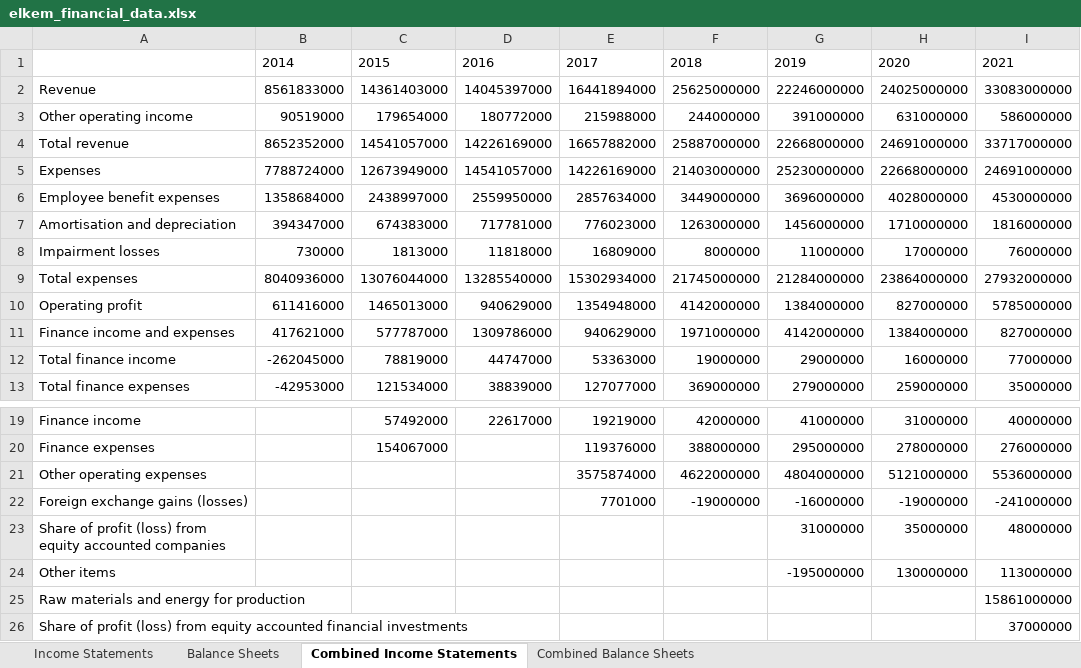
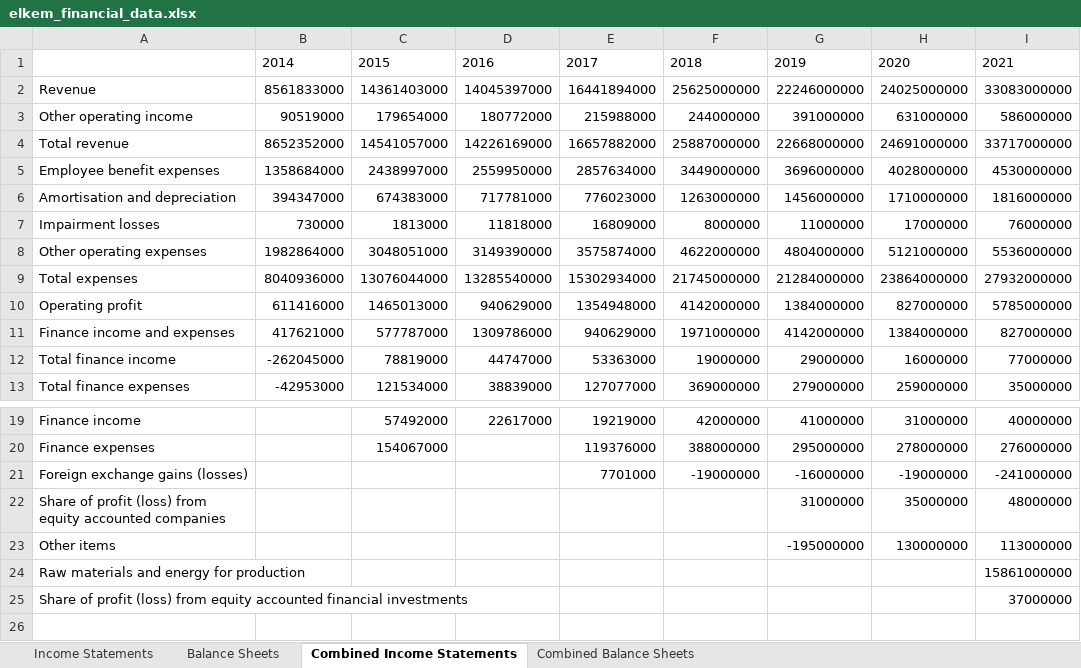
Before and after one commit to vladlevitin/Valuation, an Excel workbook: elkem_financial_data.xlsx, sheet Combined Income Statements, drawn as a sheet; only a part is shown, gaps mark what is left out; values as stored, in another font and other column widths than the file's, no borders; removed rows and columns are numbered as before the commit, all else as after; the diff names each change by its address in the sheet, - before the commit and + after, or states it on an @@ line.

```diff
--- a/elkem_financial_data.xlsx (sheet Combined Income Statements)
+++ b/elkem_financial_data.xlsx (sheet Combined Income Statements)
-row 5: Expenses | 7788724000 | 12673949000 | 14541057000 | 14226169000 | 21403000000 | 25230000000 | 22668000000 | 24691000000
+row 8: Other operating expenses | 1982864000 | 3048051000 | 3149390000 | 3575874000 | 4622000000 | 4804000000 | 5121000000 | 5536000000
-row 21: Other operating expenses |  |  |  | 3575874000 | 4622000000 | 4804000000 | 5121000000 | 5536000000
```
Also changed, not shown: sheet Balance Sheets, sheet Income Statements, sheet Combined Balance Sheets, 5 other files.
